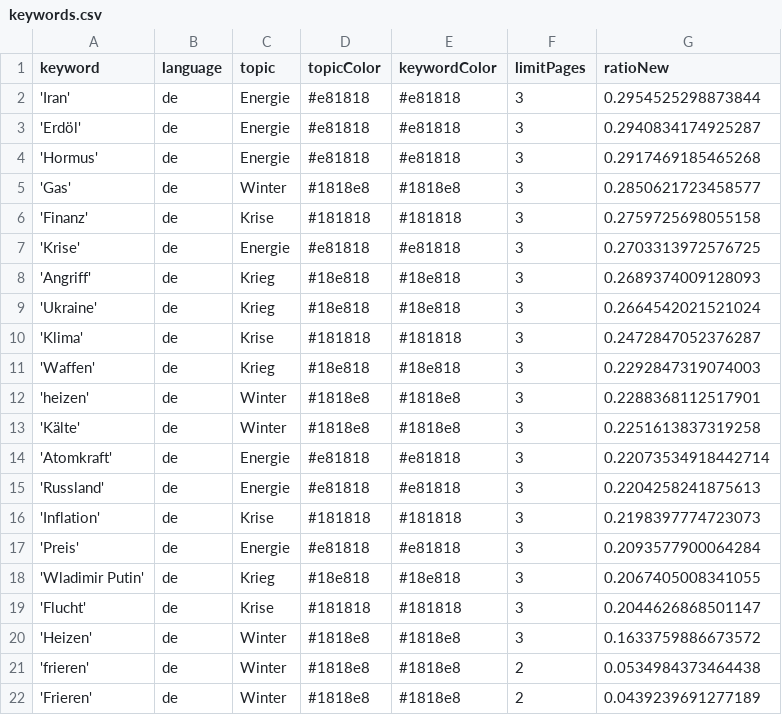
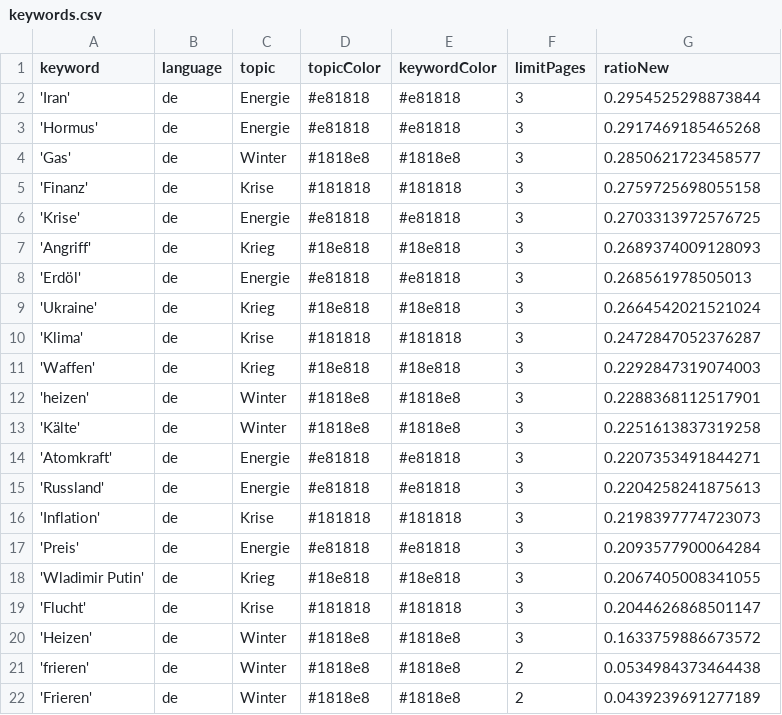
Before and after one commit to liese97-news/winterIsComing2, a CSV file: keywords.csv, drawn as a sheet.

```diff
--- a/keywords.csv
+++ b/keywords.csv
@@ -2,3 +2,2 @@ keyword,language,topic,topicColor,keywordColor,limitPages,ratioNew
 'Iran',de,Energie,#e81818,#e81818,3,0.2954525298873844
-'Erdöl',de,Energie,#e81818,#e81818,3,0.2940834174925287
 'Hormus',de,Energie,#e81818,#e81818,3,0.2917469185465268
@@ -8,2 +7,3 @@ keyword,language,topic,topicColor,keywordColor,limitPages,ratioNew
 'Angriff',de,Krieg,#18e818,#18e818,3,0.2689374009128093
+'Erdöl',de,Energie,#e81818,#e81818,3,0.268561978505013
 'Ukraine',de,Krieg,#18e818,#18e818,3,0.2664542021521024
@@ -13,3 +13,3 @@ keyword,language,topic,topicColor,keywordColor,limitPages,ratioNew
 'Kälte',de,Winter,#1818e8,#1818e8,3,0.2251613837319258
-'Atomkraft',de,Energie,#e81818,#e81818,3,0.22073534918442714
+'Atomkraft',de,Energie,#e81818,#e81818,3,0.2207353491844271
 'Russland',de,Energie,#e81818,#e81818,3,0.2204258241875613
```
Also changed, not shown: csv/news_2026_04.csv, csv/news_2026_05.csv.
